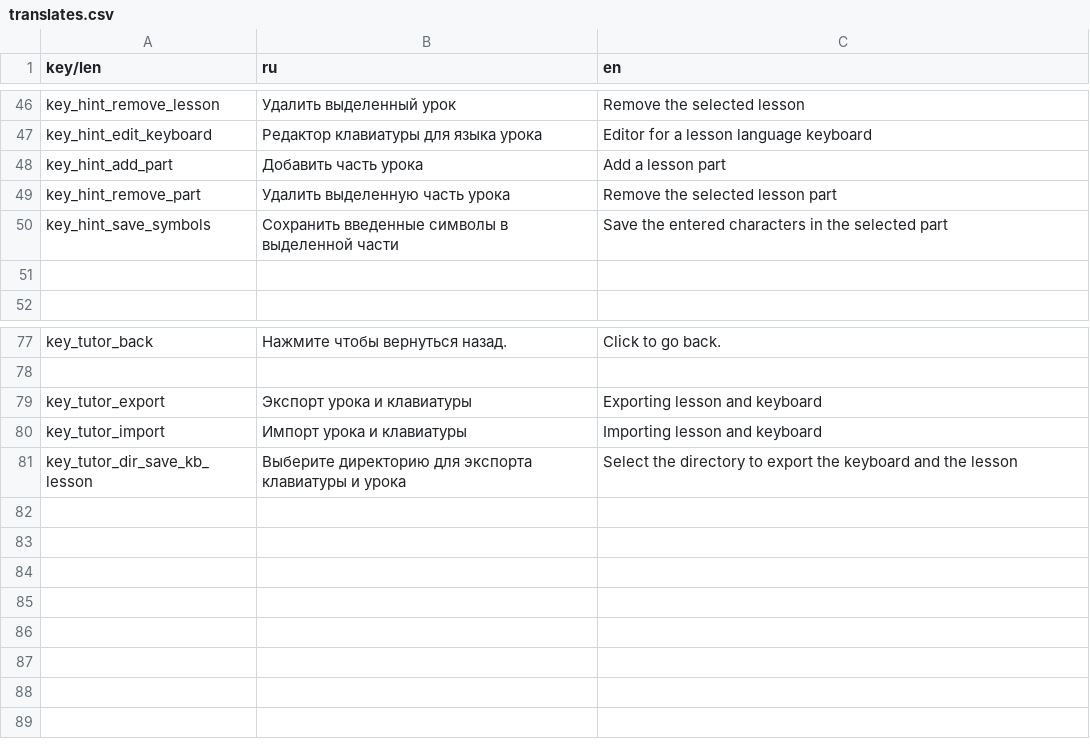
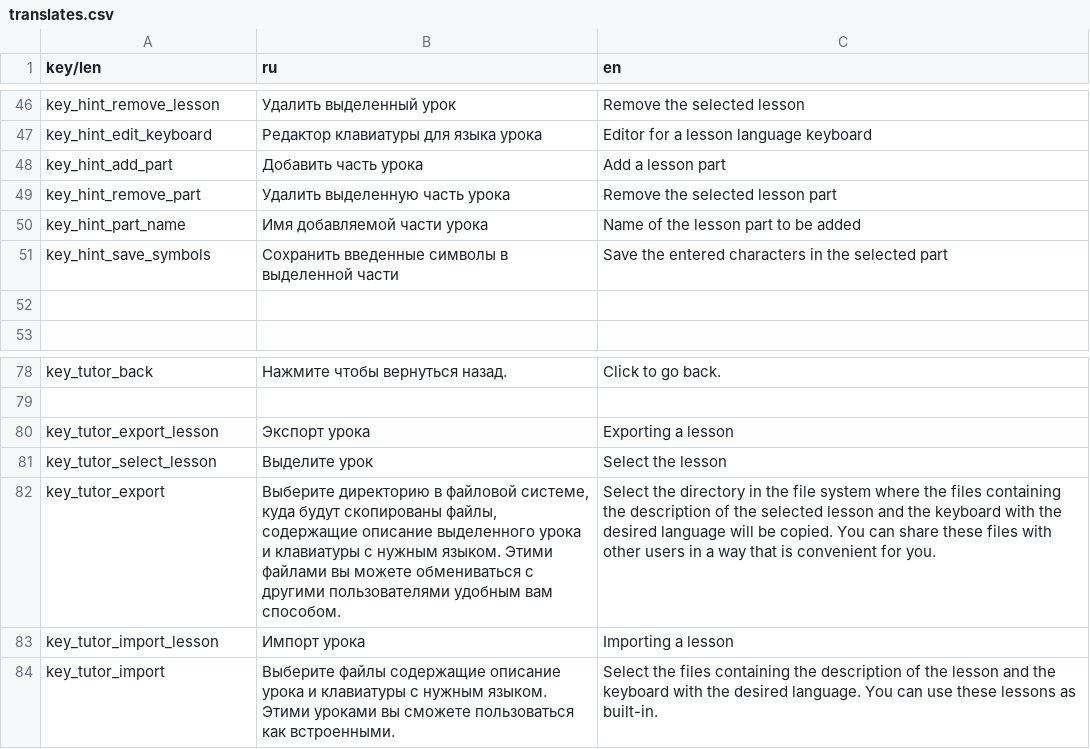
Before and after one commit to Medex81/100mina, a CSV file: assets/translations/translates.csv, drawn as a sheet; only a part is shown, gaps mark what is left out.

Commit message:
Replacement of some translation keys for the import and export tutorial.

```diff
--- a/assets/translations/translates.csv
+++ b/assets/translations/translates.csv
@@ -49,2 +49,3 @@ key_hint_add_part,Добавить часть урока,Add a lesson part
 key_hint_remove_part,Удалить выделенную часть урока,Remove the selected lesson part
+key_hint_part_name,Имя добавляемой части урока,Name of the lesson part to be added
 key_hint_save_symbols,Сохранить введенные символы в выделенной части,Save the entered characters in the selected part
@@ -78,4 +79,6 @@ key_tutor_back,Нажмите чтобы вернуться назад.,Click to
 
-key_tutor_export,Экспорт урока и клавиатуры,Exporting lesson and keyboard
-key_tutor_import,Импорт урока и клавиатуры,Importing lesson and keyboard
-key_tutor_dir_save_kb_lesson,Выберите директорию для экспорта клавиатуры и урока,Select the directory to export the keyboard and the lesson
+key_tutor_export_lesson,Экспорт урока,Exporting a lesson
+key_tutor_select_lesson,Выделите урок,Select the lesson
+key_tutor_export,"Выберите директорию в файловой системе, куда будут скопированы файлы, содержащие описание выделенного урока и клавиатуры с нужным языком. Этими файлами вы можете обмениваться с другими пользователями удобным вам способом.",Select the directory in the file system where the files containing the description of the selected lesson and the keyboard with the desired language will be copied. You can share these files with other users in a way that is convenient for you.
+key_tutor_import_lesson,Импорт урока,Importing a lesson
+key_tutor_import,Выберите файлы содержащие описание урока и клавиатуры с нужным языком. Этими уроками вы сможете пользоваться как встроенными.,Select the files containing the description of the lesson and the keyboard with the desired language. You can use these lessons as built-in.
```
Also changed, not shown: 2 other files.
